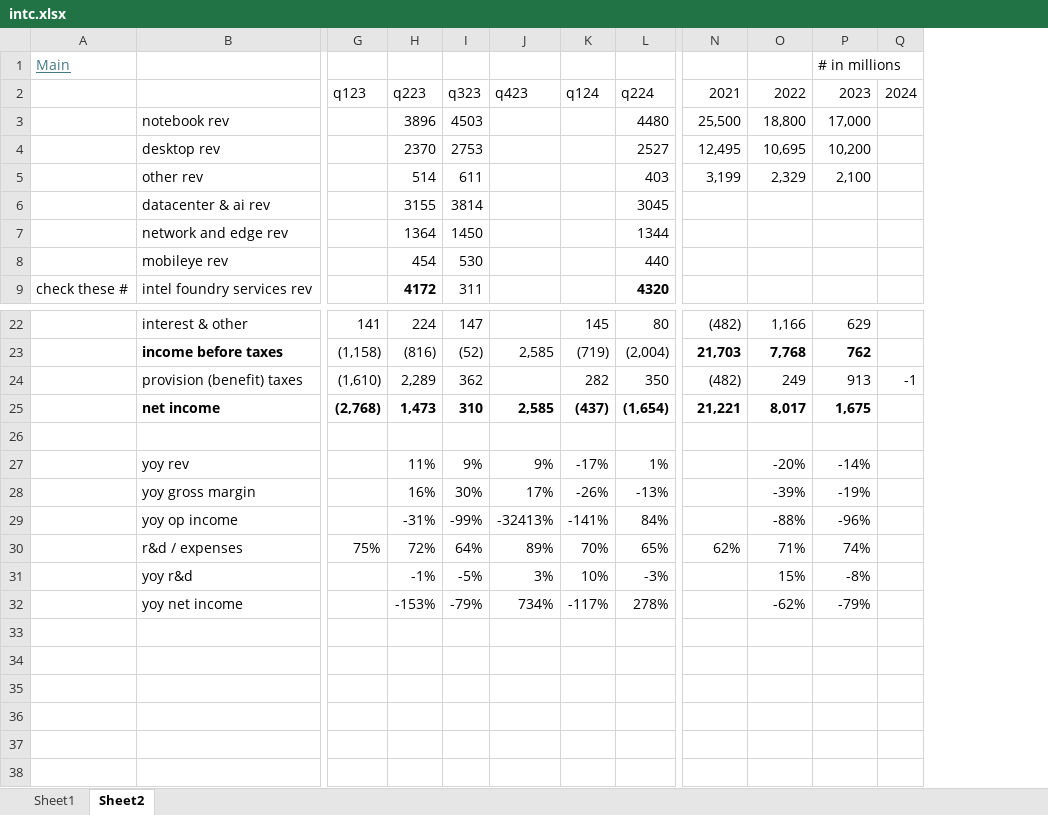
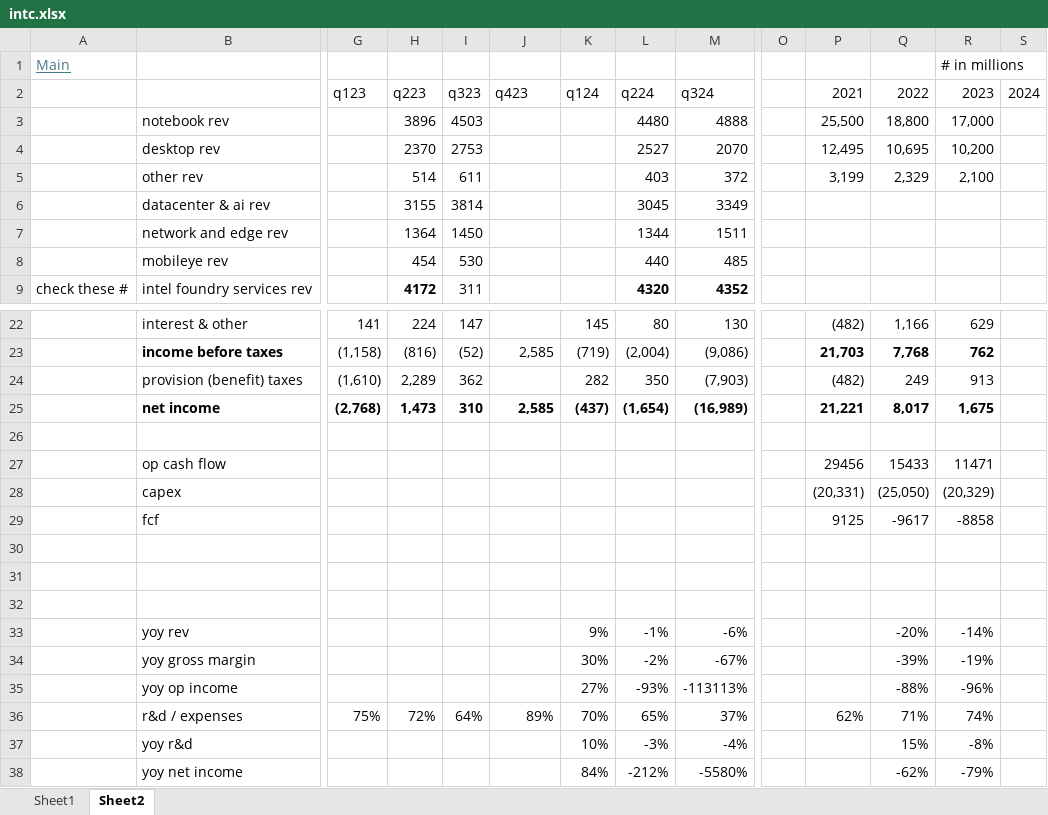
Before and after one commit to jacharles1/financialmodels, an Excel workbook: intc.xlsx, sheet Sheet2, drawn as a sheet; only a part is shown, gaps mark what is left out; values as stored, in another font and other column widths than the file's, no borders; addresses are those after the commit; rows hold the shown columns only; the diff names each change by its address in the sheet, - before the commit and + after, or states it on an @@ line.

Commit message:
intel updated and added quarters

```diff
--- a/intc.xlsx (sheet Sheet2)
+++ b/intc.xlsx (sheet Sheet2)
+column M (q324), rows 3-9: 4888 | 2070 | 372 | 3349 | 1511 | 485 | 4352; rows 22-25: 130 | (9,086) | (7,903) | (16,989); rows 33-38: -6% | -67% | -113113% | 37% | -4% | -5580%
+column O, empty
-S24 (2024): -1
+S24 (2024): (empty)
+row 27:  | op cash flow |  |  |  |  |  |  |  |  | 29456 | 15433 | 11471
+row 28:  | capex |  |  |  |  |  |  |  |  | (20,331) | (25,050) | (20,329)
+row 29:  | fcf |  |  |  |  |  |  |  |  | 9125 | -9617 | -8858
+row 30: (empty)
+row 31: (empty)
+row 32: (empty)
-H33 (q223): 11%
+H33 (q223): (empty)
-I33 (q323): 9%
+I33 (q323): (empty)
-J33 (q423): 9%
+J33 (q423): (empty)
-K33 (q124): -17%
+K33 (q124): 9%
-L33 (q224): 1%
+L33 (q224): -1%
-H34 (q223): 16%
+H34 (q223): (empty)
-I34 (q323): 30%
+I34 (q323): (empty)
-J34 (q423): 17%
+J34 (q423): (empty)
-K34 (q124): -26%
+K34 (q124): 30%
-L34 (q224): -13%
+L34 (q224): -2%
-H35 (q223): -31%
+H35 (q223): (empty)
-I35 (q323): -99%
+I35 (q323): (empty)
-J35 (q423): -32413%
+J35 (q423): (empty)
-K35 (q124): -141%
+K35 (q124): 27%
-L35 (q224): 84%
+L35 (q224): -93%
-H37 (q223): -1%
+H37 (q223): (empty)
-I37 (q323): -5%
+I37 (q323): (empty)
-J37 (q423): 3%
+J37 (q423): (empty)
-H38 (q223): -153%
+H38 (q223): (empty)
-I38 (q323): -79%
+I38 (q323): (empty)
-J38 (q423): 734%
+J38 (q423): (empty)
-K38 (q124): -117%
+K38 (q124): 84%
-L38 (q224): 278%
+L38 (q224): -212%
```
Also changed, not shown: sheet Sheet1, formulas that keep their value.
